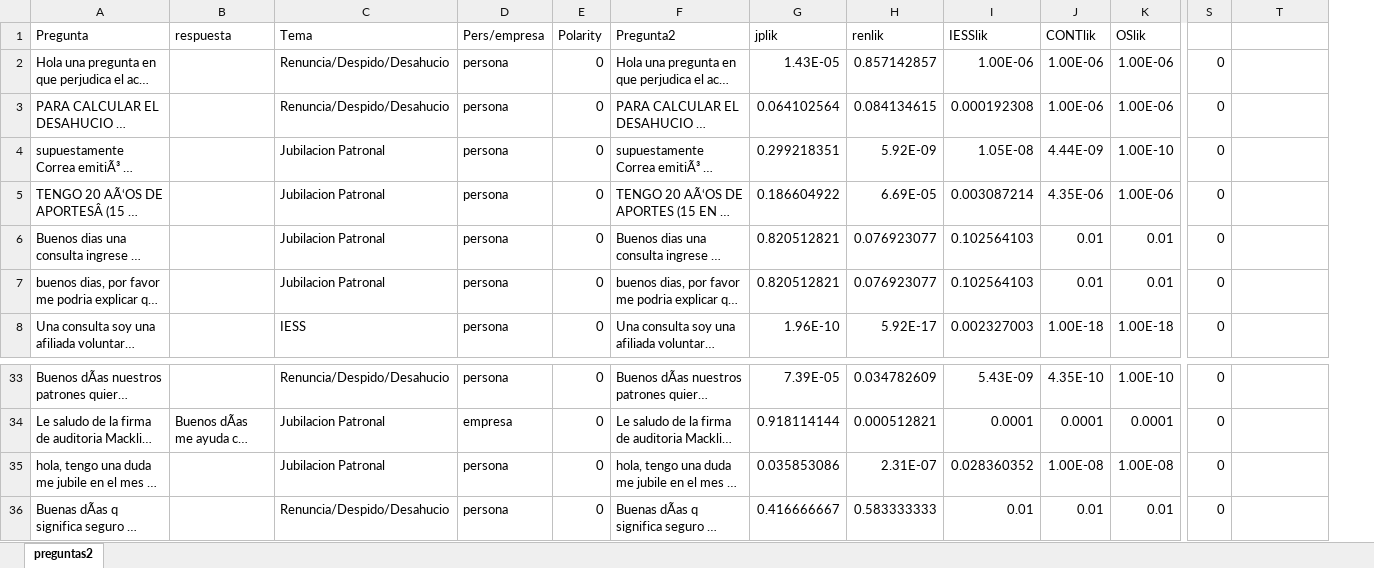
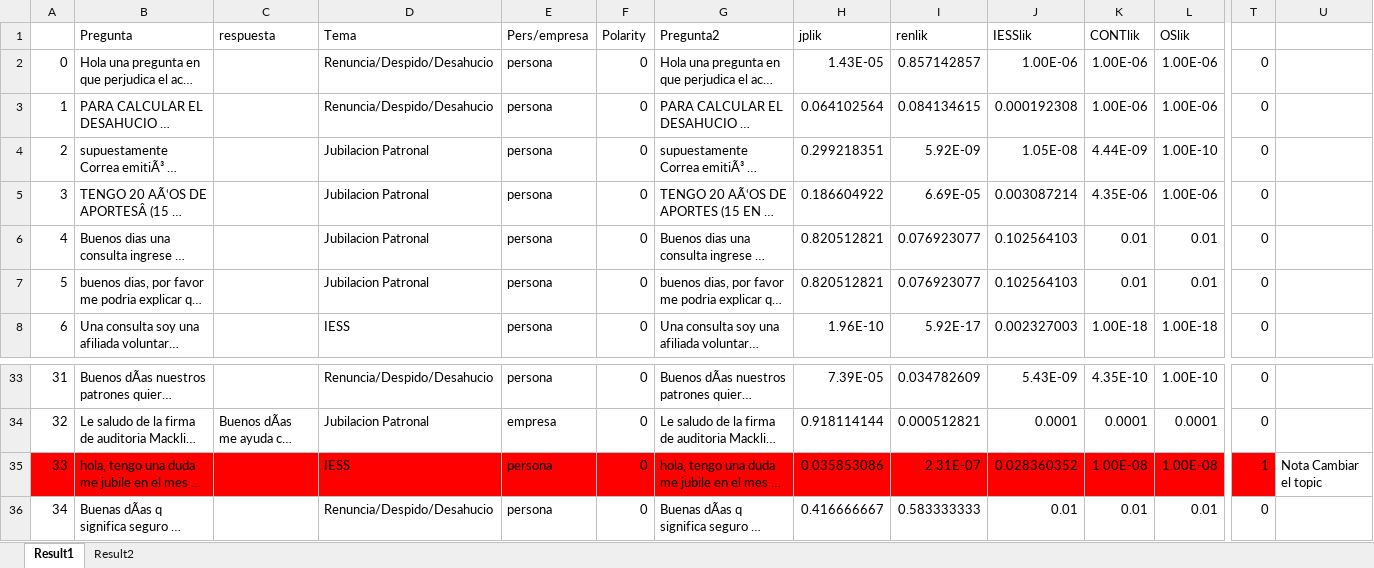
Before and after one commit to rvaldez1986/ai_chatbot, an Excel workbook: Data/Result1.xlsx, sheet Result1, drawn as a sheet; only a part is shown, gaps mark what is left out; long unchanged cells end in …; values as stored, in another font and other column widths than the file's, no borders; addresses are those after the commit; the diff covers the shown part only; the diff names each change by its address in the sheet, - before the commit and + after, or states it on an @@ line.

```diff
--- a/Data/Result1.xlsx (sheet Result1)
+++ b/Data/Result1.xlsx (sheet Result1)
-sheet tab: preguntas2
+sheet tab: Result1
+sheet tab: Result2
+column A, rows 2-8: 0 | 1 | 2 | 3 | 4 | 5 | 6; rows 33-36: 31 | 32 | 33 | 34
-B35:T35 fill: none
+B35:T35 fill: #FF0000
-D35 (Tema): Jubilacion Patronal
+D35 (Tema): IESS
-T35: 0
+T35: 1
-U35: (empty)
+U35: Nota Cambiar el topic
```
Also changed, not shown: cell formats elsewhere in this sheet, formulas that keep their value, 11 other files.
